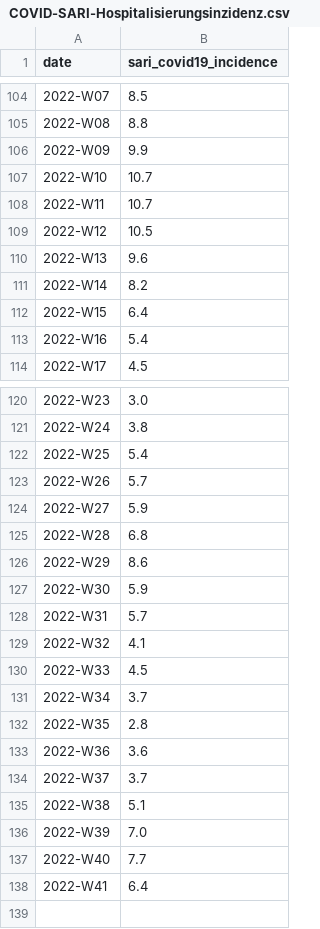
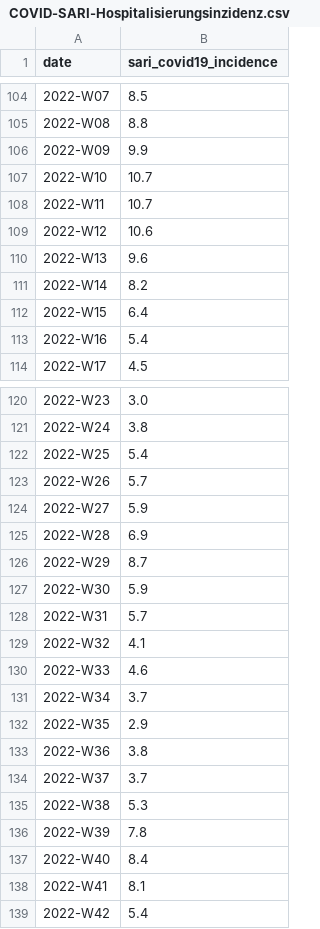
Before and after one commit to robert-koch-institut/COVID-SARI-Hospitalisierungsinzidenz, a CSV file: COVID-SARI-Hospitalisierungsinzidenz.csv, drawn as a sheet; only a part is shown, gaps mark what is left out.

```diff
--- a/COVID-SARI-Hospitalisierungsinzidenz.csv
+++ b/COVID-SARI-Hospitalisierungsinzidenz.csv
@@ -108,3 +108,3 @@ date,sari_covid19_incidence
 2022-W11,10.7
-2022-W12,10.5
+2022-W12,10.6
 2022-W13,9.6
@@ -124,4 +124,4 @@ date,sari_covid19_incidence
 2022-W27,5.9
-2022-W28,6.8
-2022-W29,8.6
+2022-W28,6.9
+2022-W29,8.7
 2022-W30,5.9
@@ -129,10 +129,11 @@ date,sari_covid19_incidence
 2022-W32,4.1
-2022-W33,4.5
+2022-W33,4.6
 2022-W34,3.7
-2022-W35,2.8
-2022-W36,3.6
+2022-W35,2.9
+2022-W36,3.8
 2022-W37,3.7
-2022-W38,5.1
-2022-W39,7.0
-2022-W40,7.7
-2022-W41,6.4
+2022-W38,5.3
+2022-W39,7.8
+2022-W40,8.4
+2022-W41,8.1
+2022-W42,5.4
```
Also changed, not shown: 2 other files.
